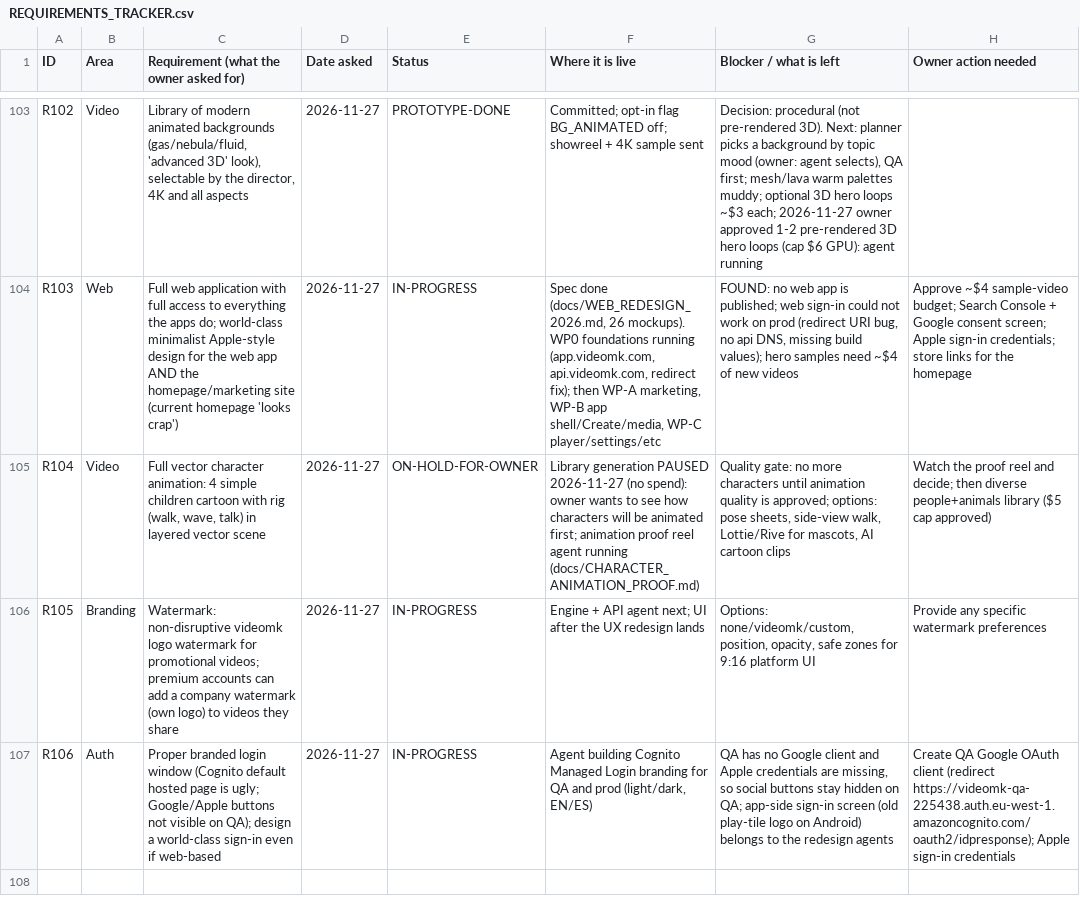
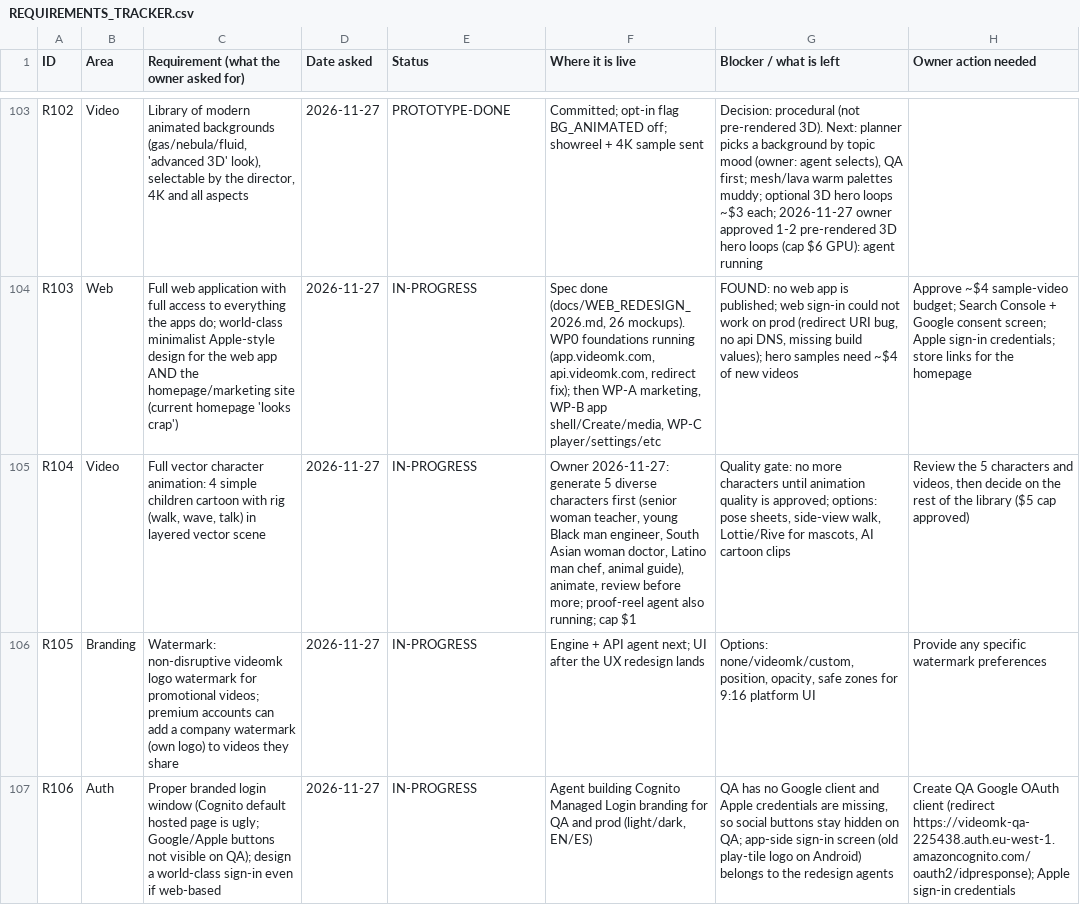
Before and after one commit to chleiva/videomk, a CSV file: docs/REQUIREMENTS_TRACKER.csv, drawn as a sheet; only a part is shown, gaps mark what is left out; the diff names each change by its address in the sheet, - before the commit and + after, or states it on an @@ line.

```diff
--- a/docs/REQUIREMENTS_TRACKER.csv
+++ b/docs/REQUIREMENTS_TRACKER.csv
-E105 (Status): ON-HOLD-FOR-OWNER
+E105 (Status): IN-PROGRESS
-F105 (Where it is live): Library generation PAUSED 2026-11-27 (no spend): owner wants to see how characters will be animated first; animation proof reel agent running (docs/CHARACTER_ANIMATION_PROOF.md)
+F105 (Where it is live): Owner 2026-11-27: generate 5 diverse characters first (senior woman teacher, young Black man engineer, South Asian woman doctor, Latino man chef, animal guide), animate, review before more; proof-reel agent also running; cap $1
-H105 (Owner action needed): Watch the proof reel and decide; then diverse people+animals library ($5…
+H105 (Owner action needed): Review the 5 characters and videos, then decide on the rest of the library ($5…
```
